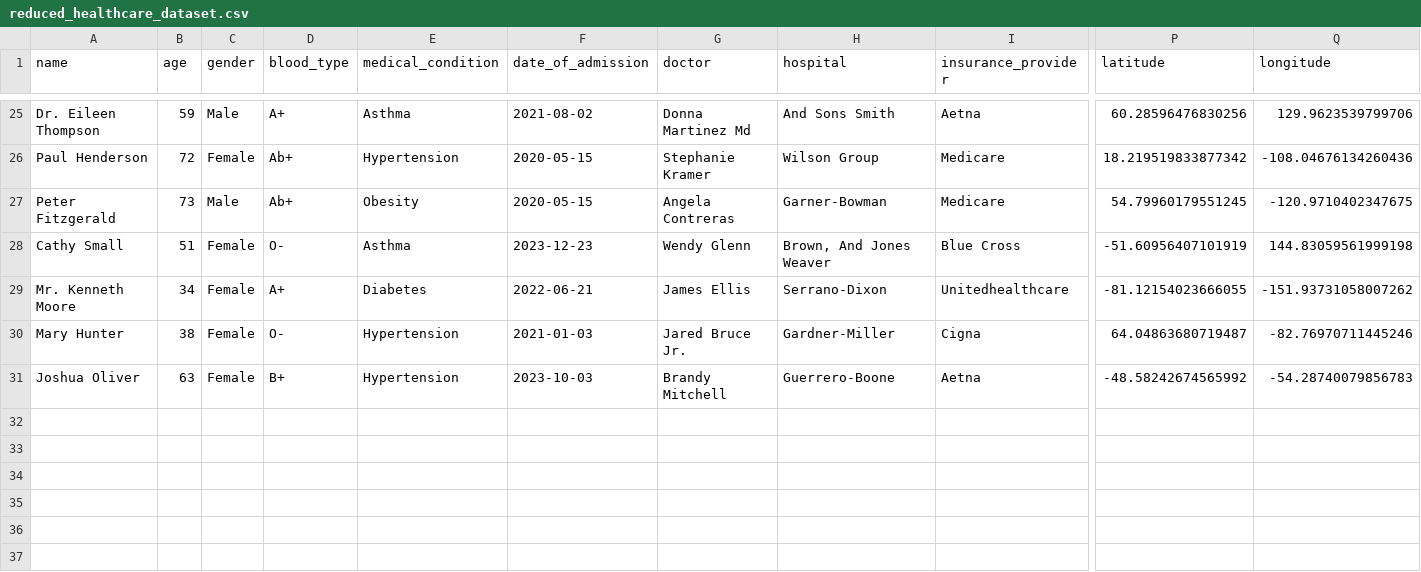
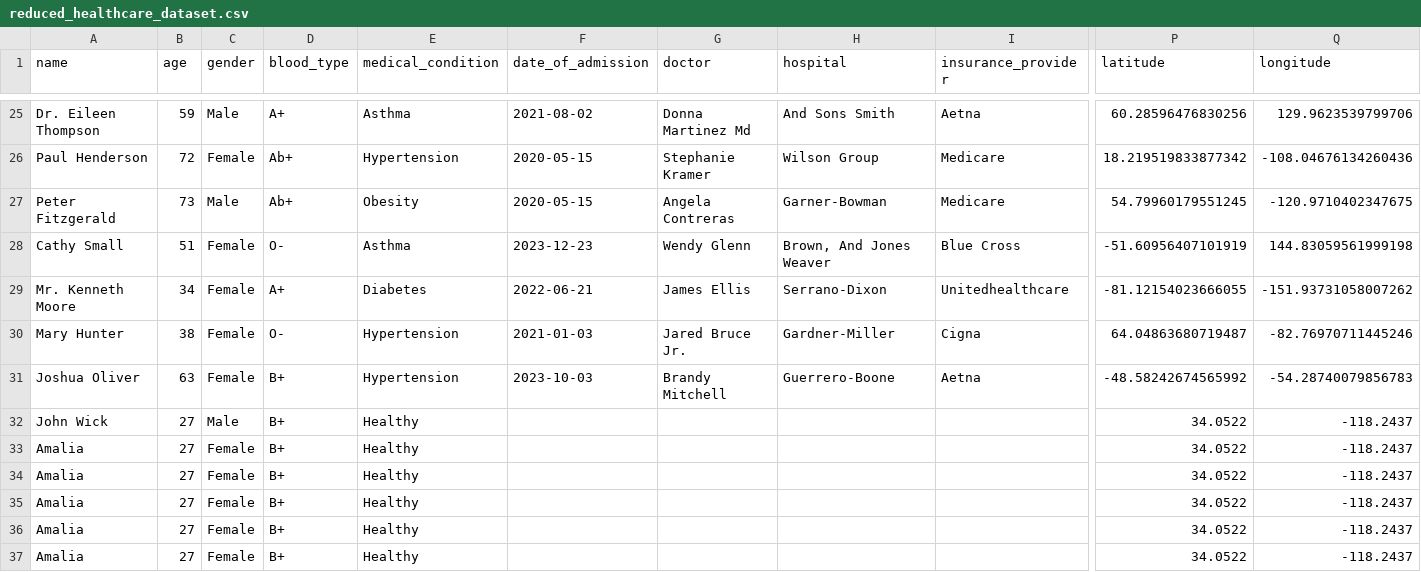
Before and after one commit to HemanthCyberOps/Secure-Local-Storage-with-Spatial-Query, a CSV file: reduced_healthcare_dataset.csv, drawn as a sheet; only a part is shown, gaps mark what is left out; rows hold the shown columns only; the diff names each change by its address in the sheet, - before the commit and + after, or states it on an @@ line.

```diff
--- a/reduced_healthcare_dataset.csv
+++ b/reduced_healthcare_dataset.csv
+row 32: John Wick | 27 | Male | B+ | Healthy |  |  |  |  | 34.0522 | -118.2437
+row 33: Amalia | 27 | Female | B+ | Healthy |  |  |  |  | 34.0522 | -118.2437
+row 34: Amalia | 27 | Female | B+ | Healthy |  |  |  |  | 34.0522 | -118.2437
+row 35: Amalia | 27 | Female | B+ | Healthy |  |  |  |  | 34.0522 | -118.2437
+row 36: Amalia | 27 | Female | B+ | Healthy |  |  |  |  | 34.0522 | -118.2437
+row 37: Amalia | 27 | Female | B+ | Healthy |  |  |  |  | 34.0522 | -118.2437
```
Also changed, not shown: 5 other files.
